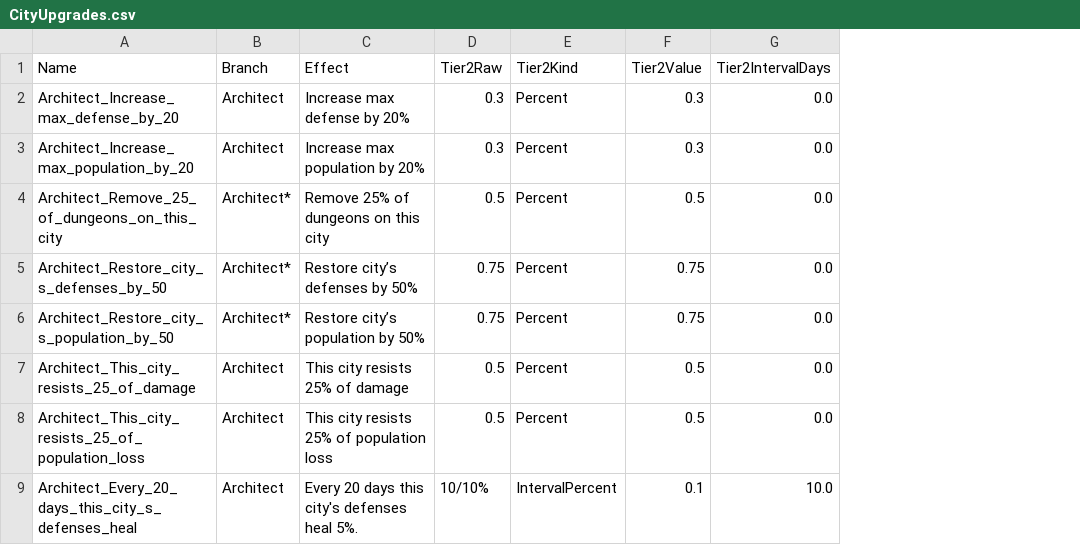
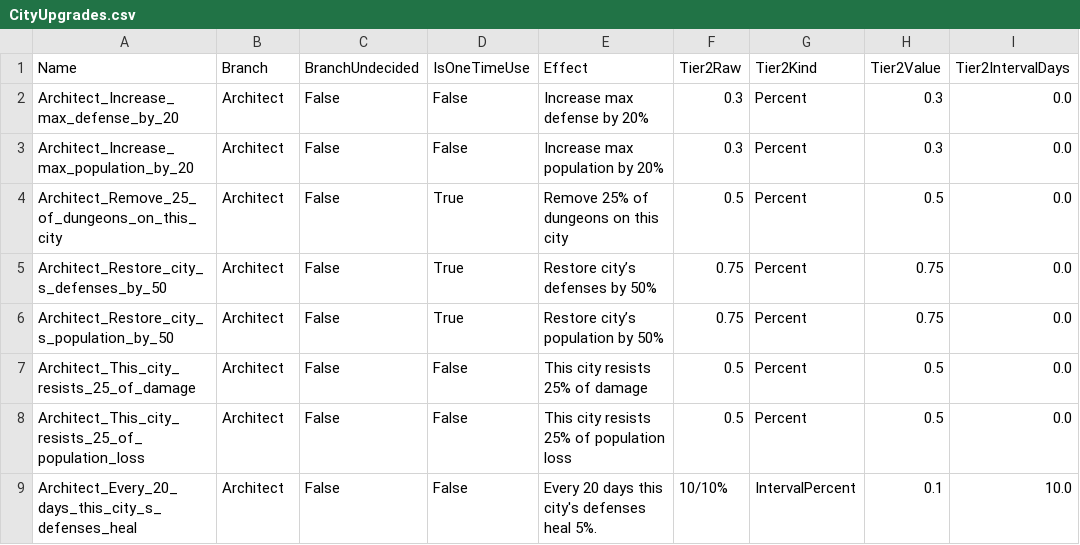
Before and after one commit to sdubois777/Cataclysm, a CSV file: game/Data/CityUpgrades.csv, drawn as a sheet; only a part is shown; the diff names each change by its address in the sheet, - before the commit and + after, or states it on an @@ line.

```diff
--- a/game/Data/CityUpgrades.csv
+++ b/game/Data/CityUpgrades.csv
+column C (BranchUndecided), rows 2-9: all False
+column D (IsOneTimeUse), rows 2-9: False | False | True | True | True | False | False | False
-B4:B6 (Branch): Architect*
+B4:B6 (Branch): Architect
```
Also changed, not shown: 4 other files.
